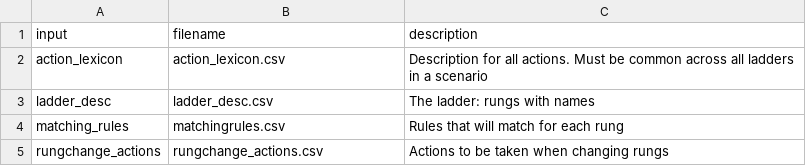
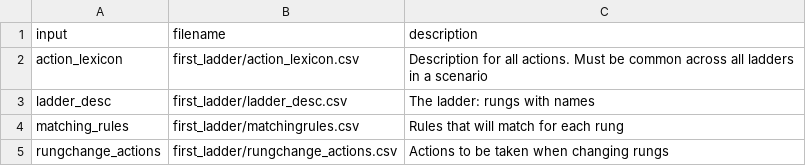
Before and after one commit to xfalseidol/theeROMANCER, a CSV file: demo/hotline/data/ladder.csv, drawn as a sheet.

Commit message:
Move a ladder's files into separate dir

```diff
--- a/demo/hotline/data/ladder.csv
+++ b/demo/hotline/data/ladder.csv
@@ -1,5 +1,5 @@
 input,filename,description
-action_lexicon,action_lexicon.csv,Description for all actions. Must be common across all ladders in a scenario
-ladder_desc,ladder_desc.csv,The ladder: rungs with names
-matching_rules,matchingrules.csv,Rules that will match for each rung
-rungchange_actions,rungchange_actions.csv,Actions to be taken when changing rungs
+action_lexicon,first_ladder/action_lexicon.csv,Description for all actions. Must be common across all ladders in a scenario
+ladder_desc,first_ladder/ladder_desc.csv,The ladder: rungs with names
+matching_rules,first_ladder/matchingrules.csv,Rules that will match for each rung
+rungchange_actions,first_ladder/rungchange_actions.csv,Actions to be taken when changing rungs
```
Also changed, not shown: 4 other files.
